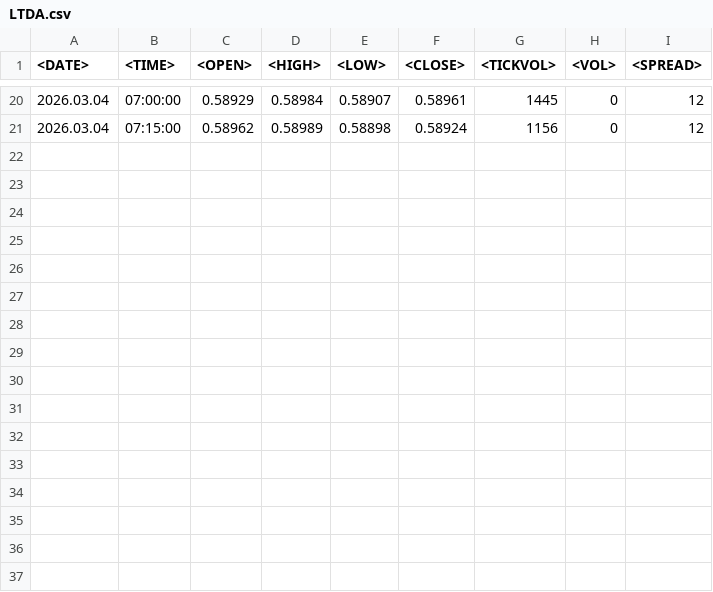
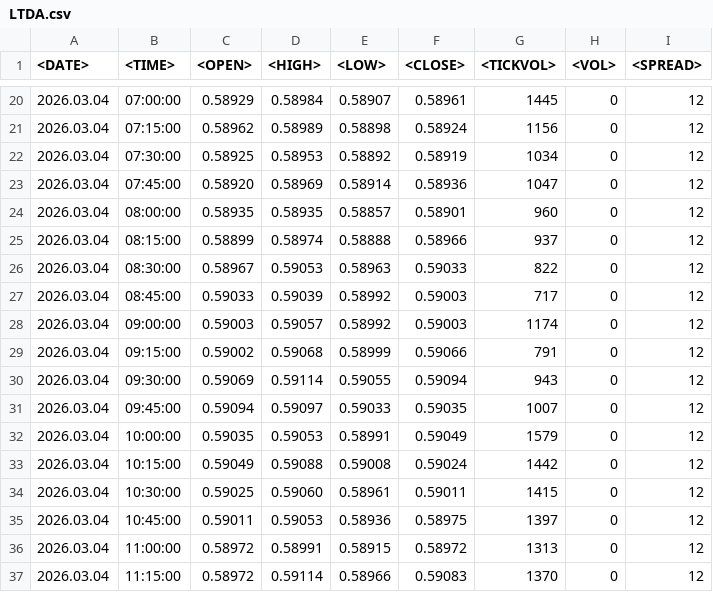
Before and after one commit to Diogoa83/price_action, a CSV file: PADROES/LTDA.csv, drawn as a sheet; only a part is shown, gaps mark what is left out; the diff names each change by its address in the sheet, - before the commit and + after, or states it on an @@ line.

Commit message:
Add files via upload

```diff
--- a/PADROES/LTDA.csv
+++ b/PADROES/LTDA.csv
+row 22: 2026.03.04 | 07:30:00 | 0.58925 | 0.58953 | 0.58892 | 0.58919 | 1034 | 0 | 12
+row 23: 2026.03.04 | 07:45:00 | 0.58920 | 0.58969 | 0.58914 | 0.58936 | 1047 | 0 | 12
+row 24: 2026.03.04 | 08:00:00 | 0.58935 | 0.58935 | 0.58857 | 0.58901 | 960 | 0 | 12
+row 25: 2026.03.04 | 08:15:00 | 0.58899 | 0.58974 | 0.58888 | 0.58966 | 937 | 0 | 12
+row 26: 2026.03.04 | 08:30:00 | 0.58967 | 0.59053 | 0.58963 | 0.59033 | 822 | 0 | 12
+row 27: 2026.03.04 | 08:45:00 | 0.59033 | 0.59039 | 0.58992 | 0.59003 | 717 | 0 | 12
+row 28: 2026.03.04 | 09:00:00 | 0.59003 | 0.59057 | 0.58992 | 0.59003 | 1174 | 0 | 12
+row 29: 2026.03.04 | 09:15:00 | 0.59002 | 0.59068 | 0.58999 | 0.59066 | 791 | 0 | 12
+row 30: 2026.03.04 | 09:30:00 | 0.59069 | 0.59114 | 0.59055 | 0.59094 | 943 | 0 | 12
+row 31: 2026.03.04 | 09:45:00 | 0.59094 | 0.59097 | 0.59033 | 0.59035 | 1007 | 0 | 12
+row 32: 2026.03.04 | 10:00:00 | 0.59035 | 0.59053 | 0.58991 | 0.59049 | 1579 | 0 | 12
+row 33: 2026.03.04 | 10:15:00 | 0.59049 | 0.59088 | 0.59008 | 0.59024 | 1442 | 0 | 12
+row 34: 2026.03.04 | 10:30:00 | 0.59025 | 0.59060 | 0.58961 | 0.59011 | 1415 | 0 | 12
+row 35: 2026.03.04 | 10:45:00 | 0.59011 | 0.59053 | 0.58936 | 0.58975 | 1397 | 0 | 12
+row 36: 2026.03.04 | 11:00:00 | 0.58972 | 0.58991 | 0.58915 | 0.58972 | 1313 | 0 | 12
+row 37: 2026.03.04 | 11:15:00 | 0.58972 | 0.59114 | 0.58966 | 0.59083 | 1370 | 0 | 12
```
